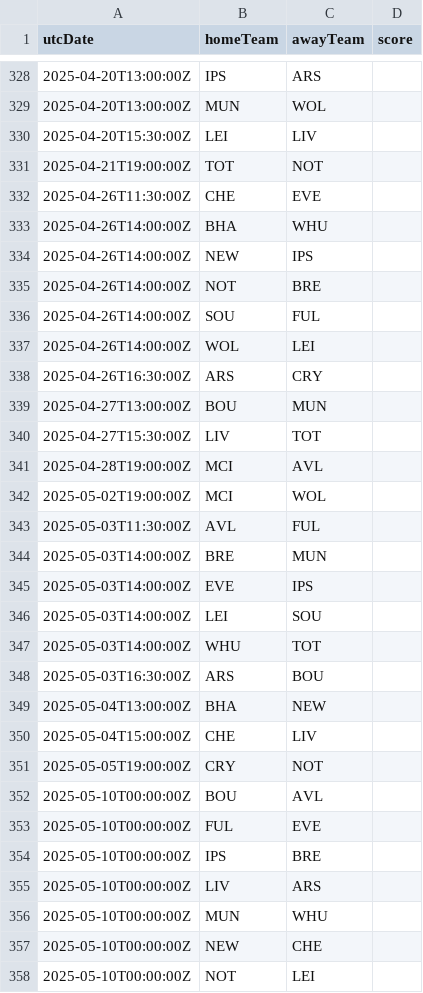
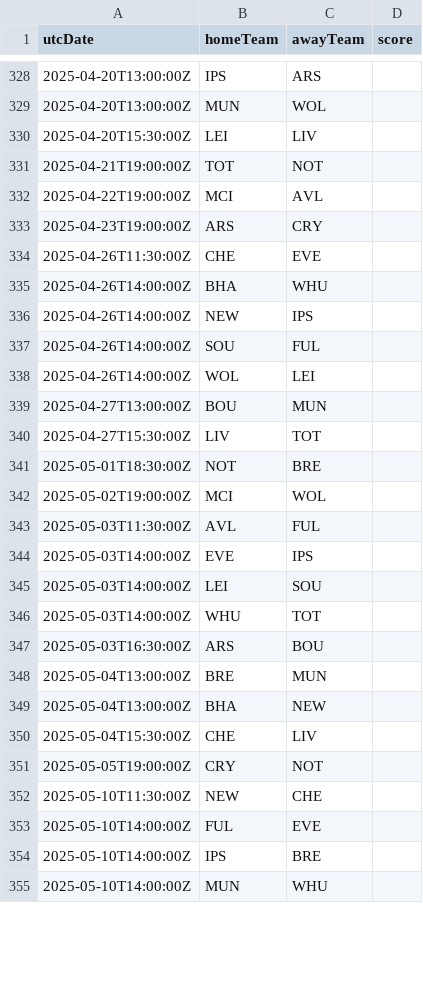
Before and after one commit to cbdq-io/datasets, a CSV file: org/football-data/data/PL.csv, drawn as a sheet; only a part is shown, gaps mark what is left out; the diff covers the shown part only.

```diff
--- a/org/football-data/data/PL.csv
+++ b/org/football-data/data/PL.csv
@@ -331,2 +331,4 @@ utcDate,homeTeam,awayTeam,score
 2025-04-21T19:00:00Z,TOT,NOT,
+2025-04-22T19:00:00Z,MCI,AVL,
+2025-04-23T19:00:00Z,ARS,CRY,
 2025-04-26T11:30:00Z,CHE,EVE,
@@ -334,12 +336,9 @@ utcDate,homeTeam,awayTeam,score
 2025-04-26T14:00:00Z,NEW,IPS,
-2025-04-26T14:00:00Z,NOT,BRE,
 2025-04-26T14:00:00Z,SOU,FUL,
 2025-04-26T14:00:00Z,WOL,LEI,
-2025-04-26T16:30:00Z,ARS,CRY,
 2025-04-27T13:00:00Z,BOU,MUN,
 2025-04-27T15:30:00Z,LIV,TOT,
-2025-04-28T19:00:00Z,MCI,AVL,
+2025-05-01T18:30:00Z,NOT,BRE,
 2025-05-02T19:00:00Z,MCI,WOL,
 2025-05-03T11:30:00Z,AVL,FUL,
-2025-05-03T14:00:00Z,BRE,MUN,
 2025-05-03T14:00:00Z,EVE,IPS,
@@ -348,11 +347,9 @@ utcDate,homeTeam,awayTeam,score
 2025-05-03T16:30:00Z,ARS,BOU,
+2025-05-04T13:00:00Z,BRE,MUN,
 2025-05-04T13:00:00Z,BHA,NEW,
-2025-05-04T15:00:00Z,CHE,LIV,
+2025-05-04T15:30:00Z,CHE,LIV,
 2025-05-05T19:00:00Z,CRY,NOT,
-2025-05-10T00:00:00Z,BOU,AVL,
-2025-05-10T00:00:00Z,FUL,EVE,
-2025-05-10T00:00:00Z,IPS,BRE,
-2025-05-10T00:00:00Z,LIV,ARS,
-2025-05-10T00:00:00Z,MUN,WHU,
-2025-05-10T00:00:00Z,NEW,CHE,
-2025-05-10T00:00:00Z,NOT,LEI,
+2025-05-10T11:30:00Z,NEW,CHE,
+2025-05-10T14:00:00Z,FUL,EVE,
+2025-05-10T14:00:00Z,IPS,BRE,
+2025-05-10T14:00:00Z,MUN,WHU,
```
Also changed, not shown: 3 added rows and 3 edited cells elsewhere in this file.
